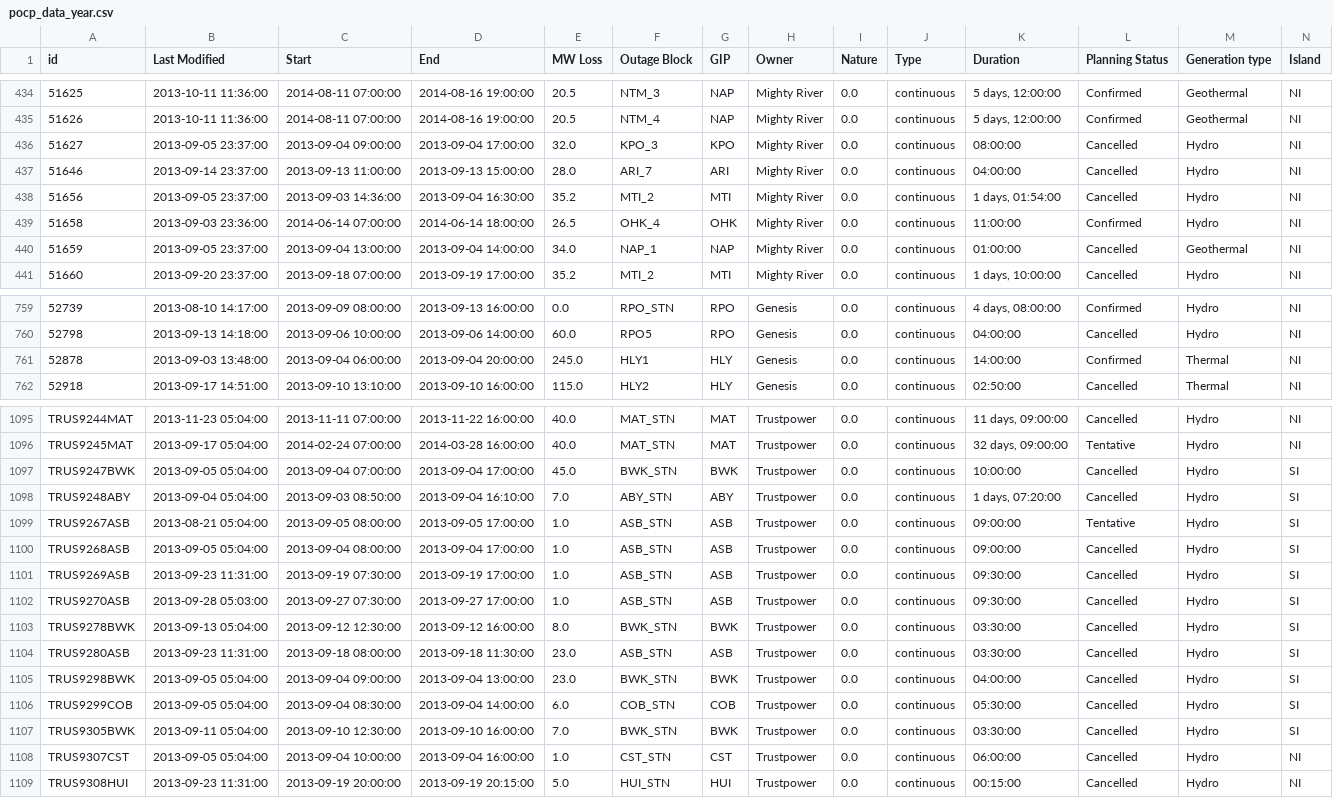
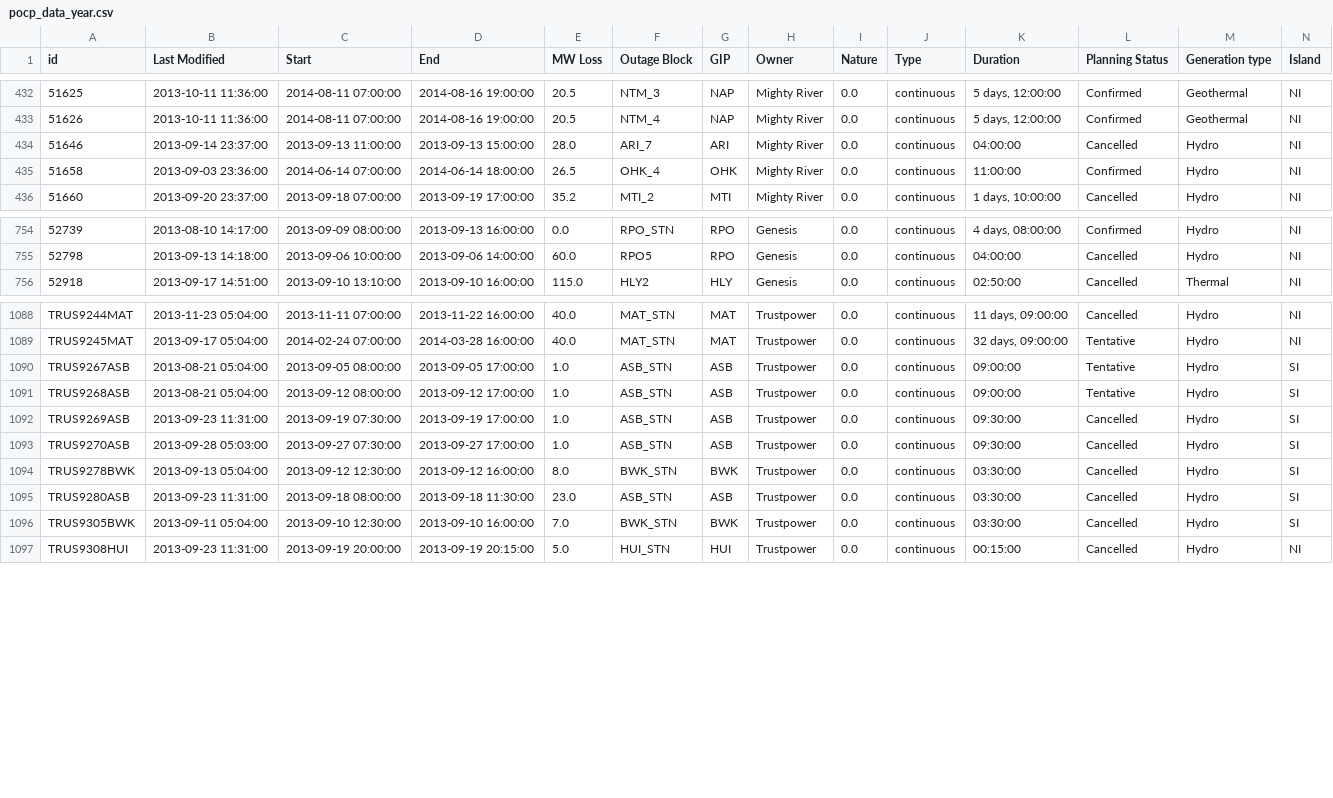
Before and after one commit to ElectricityAuthority/pocp, a CSV file: pocp_data_year.csv, drawn as a sheet; only a part is shown, gaps mark what is left out; the diff covers the shown part only.

```diff
--- a/pocp_data_year.csv
+++ b/pocp_data_year.csv
@@ -435,7 +433,4 @@ id,Last Modified,Start,End,MW Loss,Outage Block,GIP,Owner,Nature,Type,Duration,P
 51626,2013-10-11 11:36:00,2014-08-11 07:00:00,2014-08-16 19:00:00,20.5,NTM_4,NAP,Mighty River,0.0,continuous,"5 days, 12:00:00",Confirmed,Geothermal,NI
-51627,2013-09-05 23:37:00,2013-09-04 09:00:00,2013-09-04 17:00:00,32.0,KPO_3,KPO,Mighty River,0.0,continuous,08:00:00,Cancelled,Hydro,NI
 51646,2013-09-14 23:37:00,2013-09-13 11:00:00,2013-09-13 15:00:00,28.0,ARI_7,ARI,Mighty River,0.0,continuous,04:00:00,Cancelled,Hydro,NI
-51656,2013-09-05 23:37:00,2013-09-03 14:36:00,2013-09-04 16:30:00,35.2,MTI_2,MTI,Mighty River,0.0,continuous,"1 days, 01:54:00",Cancelled,Hydro,NI
 51658,2013-09-03 23:36:00,2014-06-14 07:00:00,2014-06-14 18:00:00,26.5,OHK_4,OHK,Mighty River,0.0,continuous,11:00:00,Confirmed,Hydro,NI
-51659,2013-09-05 23:37:00,2013-09-04 13:00:00,2013-09-04 14:00:00,34.0,NAP_1,NAP,Mighty River,0.0,continuous,01:00:00,Cancelled,Geothermal,NI
 51660,2013-09-20 23:37:00,2013-09-18 07:00:00,2013-09-19 17:00:00,35.2,MTI_2,MTI,Mighty River,0.0,continuous,"1 days, 10:00:00",Cancelled,Hydro,NI
@@ -760,3 +755,2 @@ id,Last Modified,Start,End,MW Loss,Outage Block,GIP,Owner,Nature,Type,Duration,P
 52798,2013-09-13 14:18:00,2013-09-06 10:00:00,2013-09-06 14:00:00,60.0,RPO5,RPO,Genesis,0.0,continuous,04:00:00,Cancelled,Hydro,NI
-52878,2013-09-03 13:48:00,2013-09-04 06:00:00,2013-09-04 20:00:00,245.0,HLY1,HLY,Genesis,0.0,continuous,14:00:00,Confirmed,Thermal,NI
 52918,2013-09-17 14:51:00,2013-09-10 13:10:00,2013-09-10 16:00:00,115.0,HLY2,HLY,Genesis,0.0,continuous,02:50:00,Cancelled,Thermal,NI
@@ -1096,6 +1089,4 @@ TRUS9244MAT,2013-11-23 05:04:00,2013-11-11 07:00:00,2013-11-22 16:00:00,40.0,MAT
 TRUS9245MAT,2013-09-17 05:04:00,2014-02-24 07:00:00,2014-03-28 16:00:00,40.0,MAT_STN,MAT,Trustpower,0.0,continuous,"32 days, 09:00:00",Tentative,Hydro,NI
-TRUS9247BWK,2013-09-05 05:04:00,2013-09-04 07:00:00,2013-09-04 17:00:00,45.0,BWK_STN,BWK,Trustpower,0.0,continuous,10:00:00,Cancelled,Hydro,SI
-TRUS9248ABY,2013-09-04 05:04:00,2013-09-03 08:50:00,2013-09-04 16:10:00,7.0,ABY_STN,ABY,Trustpower,0.0,continuous,"1 days, 07:20:00",Cancelled,Hydro,SI
 TRUS9267ASB,2013-08-21 05:04:00,2013-09-05 08:00:00,2013-09-05 17:00:00,1.0,ASB_STN,ASB,Trustpower,0.0,continuous,09:00:00,Tentative,Hydro,SI
-TRUS9268ASB,2013-09-05 05:04:00,2013-09-04 08:00:00,2013-09-04 17:00:00,1.0,ASB_STN,ASB,Trustpower,0.0,continuous,09:00:00,Cancelled,Hydro,SI
+TRUS9268ASB,2013-08-21 05:04:00,2013-09-12 08:00:00,2013-09-12 17:00:00,1.0,ASB_STN,ASB,Trustpower,0.0,continuous,09:00:00,Tentative,Hydro,SI
 TRUS9269ASB,2013-09-23 11:31:00,2013-09-19 07:30:00,2013-09-19 17:00:00,1.0,ASB_STN,ASB,Trustpower,0.0,continuous,09:30:00,Cancelled,Hydro,SI
@@ -1104,6 +1095,3 @@ TRUS9278BWK,2013-09-13 05:04:00,2013-09-12 12:30:00,2013-09-12 16:00:00,8.0,BWK_
 TRUS9280ASB,2013-09-23 11:31:00,2013-09-18 08:00:00,2013-09-18 11:30:00,23.0,ASB_STN,ASB,Trustpower,0.0,continuous,03:30:00,Cancelled,Hydro,SI
-TRUS9298BWK,2013-09-05 05:04:00,2013-09-04 09:00:00,2013-09-04 13:00:00,23.0,BWK_STN,BWK,Trustpower,0.0,continuous,04:00:00,Cancelled,Hydro,SI
-TRUS9299COB,2013-09-05 05:04:00,2013-09-04 08:30:00,2013-09-04 14:00:00,6.0,COB_STN,COB,Trustpower,0.0,continuous,05:30:00,Cancelled,Hydro,SI
 TRUS9305BWK,2013-09-11 05:04:00,2013-09-10 12:30:00,2013-09-10 16:00:00,7.0,BWK_STN,BWK,Trustpower,0.0,continuous,03:30:00,Cancelled,Hydro,SI
-TRUS9307CST,2013-09-05 05:04:00,2013-09-04 10:00:00,2013-09-04 16:00:00,1.0,CST_STN,CST,Trustpower,0.0,continuous,06:00:00,Cancelled,Hydro,NI
 TRUS9308HUI,2013-09-23 11:31:00,2013-09-19 20:00:00,2013-09-19 20:15:00,5.0,HUI_STN,HUI,Trustpower,0.0,continuous,00:15:00,Cancelled,Hydro,NI
```
Also changed, not shown: 3 removed rows and 8 edited cells elsewhere in this file, pocp_transmission_data_year.csv, 1 other file.
